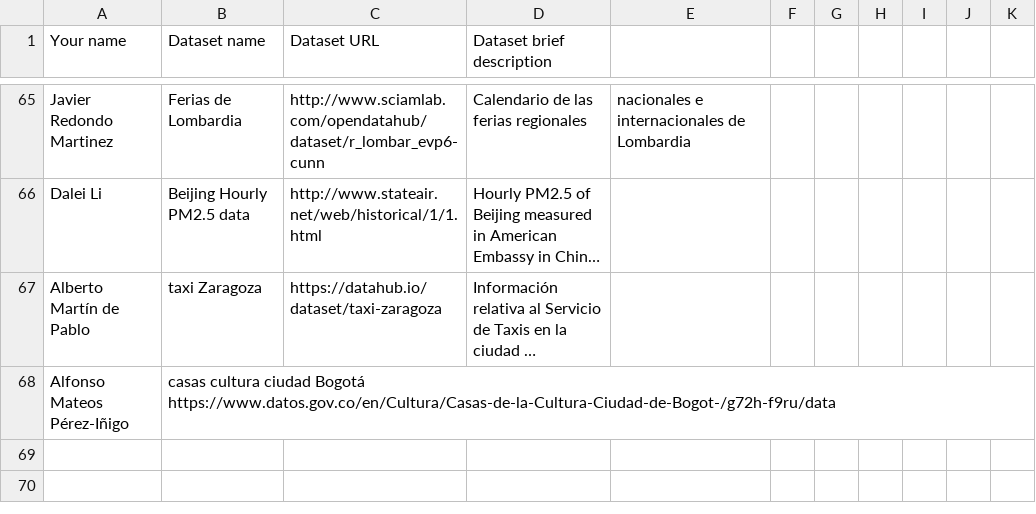
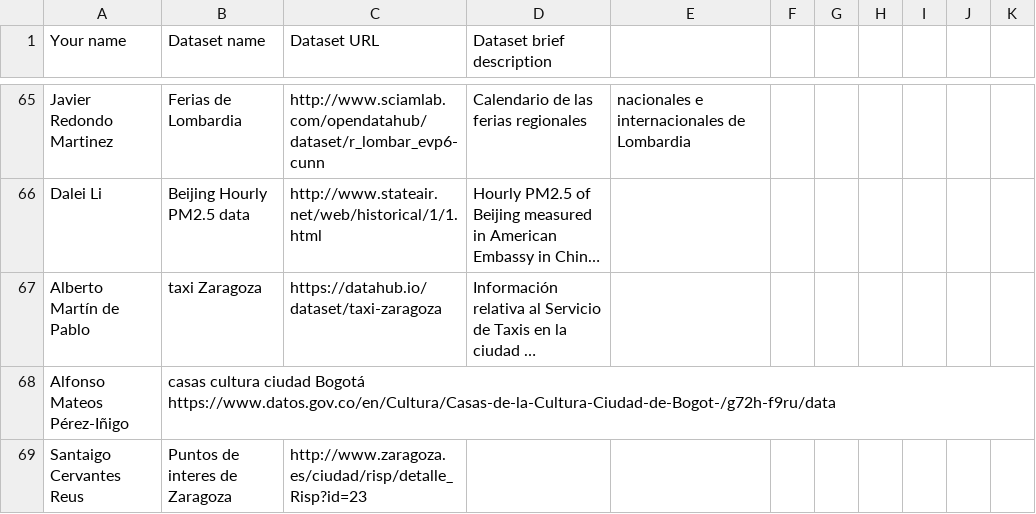
Before and after one commit to FacultadInformatica-LinkedData/Curso2016-2017, a CSV file: Assignment1/DatasetDescriptions.csv, drawn as a sheet; only a part is shown, gaps mark what is left out; long unchanged cells end in …; the diff names each change by its address in the sheet, - before the commit and + after, or states it on an @@ line.

Commit message:
Assignments 1, 2 and 3 done

```diff
--- a/Assignment1/DatasetDescriptions.csv
+++ b/Assignment1/DatasetDescriptions.csv
+row 69: Santaigo Cervantes Reus | Puntos de interes de Zaragoza | http://www.zaragoza.es/ciudad/risp/detalle_Risp?id=23
```
Also changed, not shown: 6 other files.
